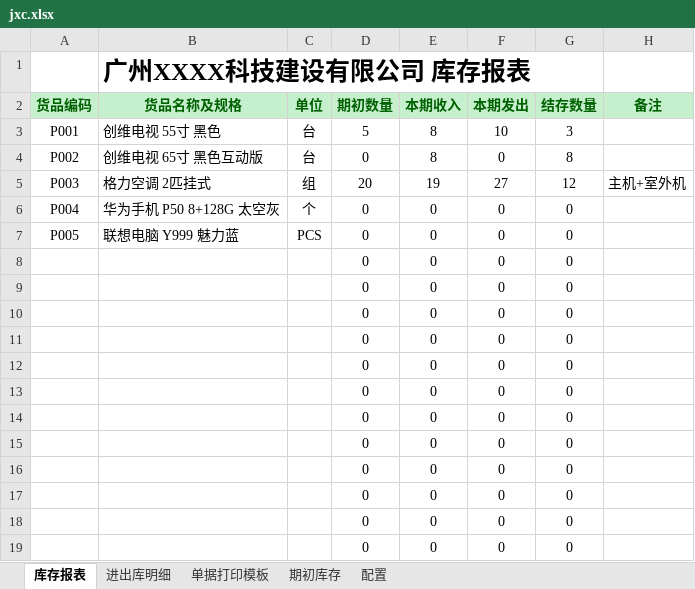
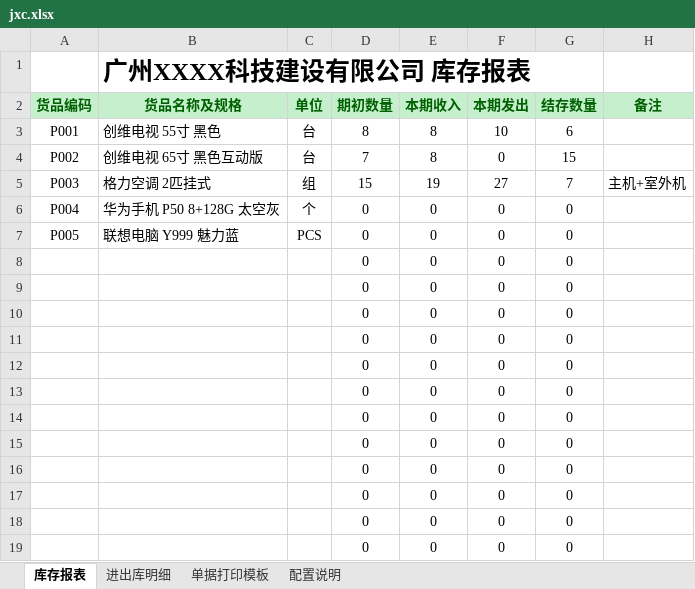
Before and after one commit to Hayse/Hayse.github.io, an Excel workbook: upfiles/jxc.xlsx, sheet 库存报表, drawn as a sheet; values as stored, in another font and other column widths than the file's, no borders; the diff names each change by its address in the sheet, - before the commit and + after, or states it on an @@ line.

```diff
--- a/upfiles/jxc.xlsx (sheet 库存报表)
+++ b/upfiles/jxc.xlsx (sheet 库存报表)
-sheet tab: 配置
+sheet tab: 配置说明
-sheet tab: 期初库存
-D3 (期初数量): 5
+D3 (期初数量): 8
-G3 (结存数量): 3
+G3 (结存数量): 6
-D4 (期初数量): 0
+D4 (期初数量): 7
-G4 (结存数量): 8
+G4 (结存数量): 15
-D5 (期初数量): 20
+D5 (期初数量): 15
-G5 (结存数量): 12
+G5 (结存数量): 7
```
Also changed, not shown: sheet 配置说明, sheet 进出库明细, sheet 单据打印模板, formulas that keep their value, charts or pictures, 1 other file.
